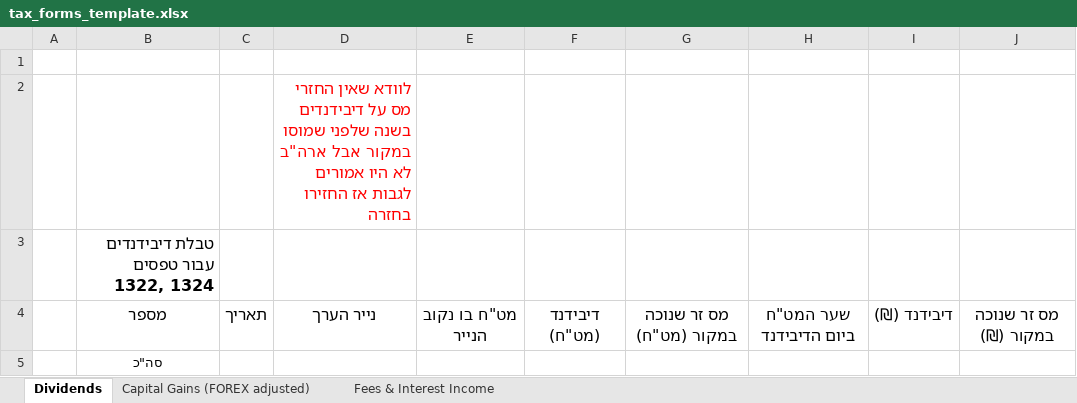
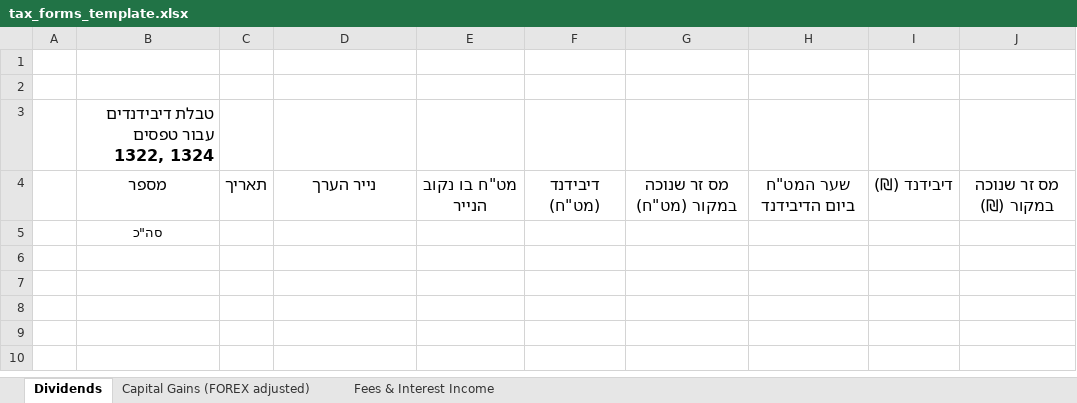
Before and after one commit to JacobPyC/IBKR1325, an Excel workbook: tax_forms_template.xlsx, sheet Dividends, drawn as a sheet; values as stored, in another font and other column widths than the file's, no borders; the diff names each change by its address in the sheet, - before the commit and + after, or states it on an @@ line.

```diff
--- a/tax_forms_template.xlsx (sheet Dividends)
+++ b/tax_forms_template.xlsx (sheet Dividends)
-D2: לוודא שאין החזרי מס על דיבידנדים בשנה שלפני שמוסו במקור אבל ארה"ב לא היו אמורים לגבות אז החזירו בחזרה
+D2: (empty)
```
Also changed, not shown: 3 other files.
